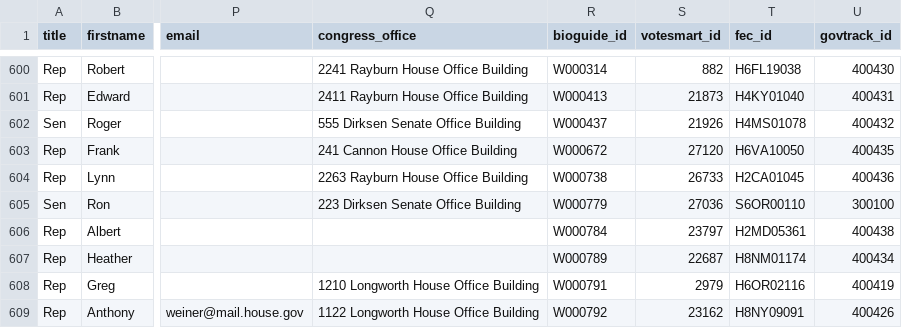
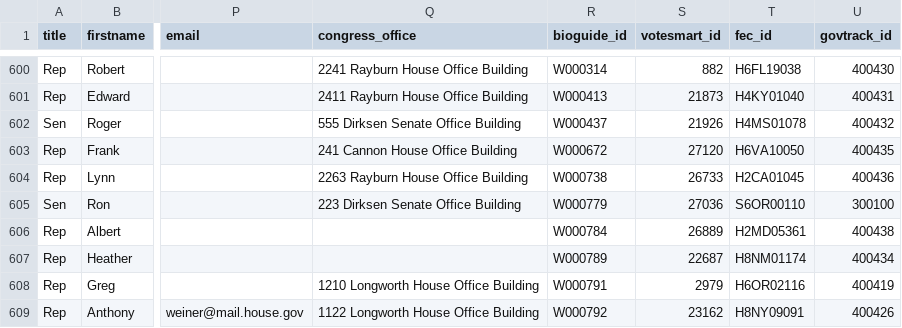
Before and after one commit to maco/apidata, a CSV file: legislators/legislators.csv, drawn as a sheet; only a part is shown, gaps mark what is left out; the diff names each change by its address in the sheet, - before the commit and + after, or states it on an @@ line.

Commit message:
Vote smart id for Albert Wynn, same story

```diff
--- a/legislators/legislators.csv
+++ b/legislators/legislators.csv
-S606 (votesmart_id): 23797
+S606 (votesmart_id): 26889
```
